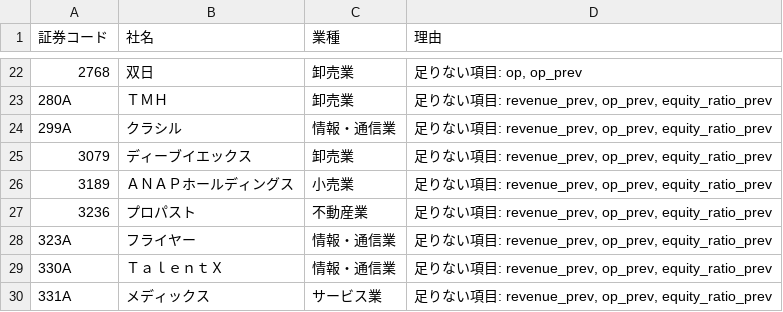
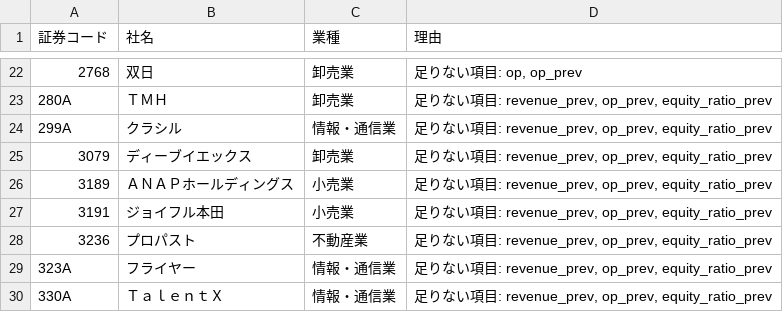
Before and after one commit to hiroho-t/kessan-status, a TSV file: data/skipped.tsv, drawn as a sheet; only a part is shown, gaps mark what is left out; the shorter side is filled out with more unchanged rows.

```diff
--- a/data/skipped.tsv
+++ b/data/skipped.tsv
@@ -26,2 +26,3 @@
 3189	ＡＮＡＰホールディングス	小売業	足りない項目: revenue_prev, op_prev, equity_ratio_prev
+3191	ジョイフル本田	小売業	足りない項目: revenue_prev, op_prev, equity_ratio_prev
 3236	プロパスト	不動産業	足りない項目: revenue_prev, op_prev, equity_ratio_prev
```
Also changed, not shown: 1 other file.
